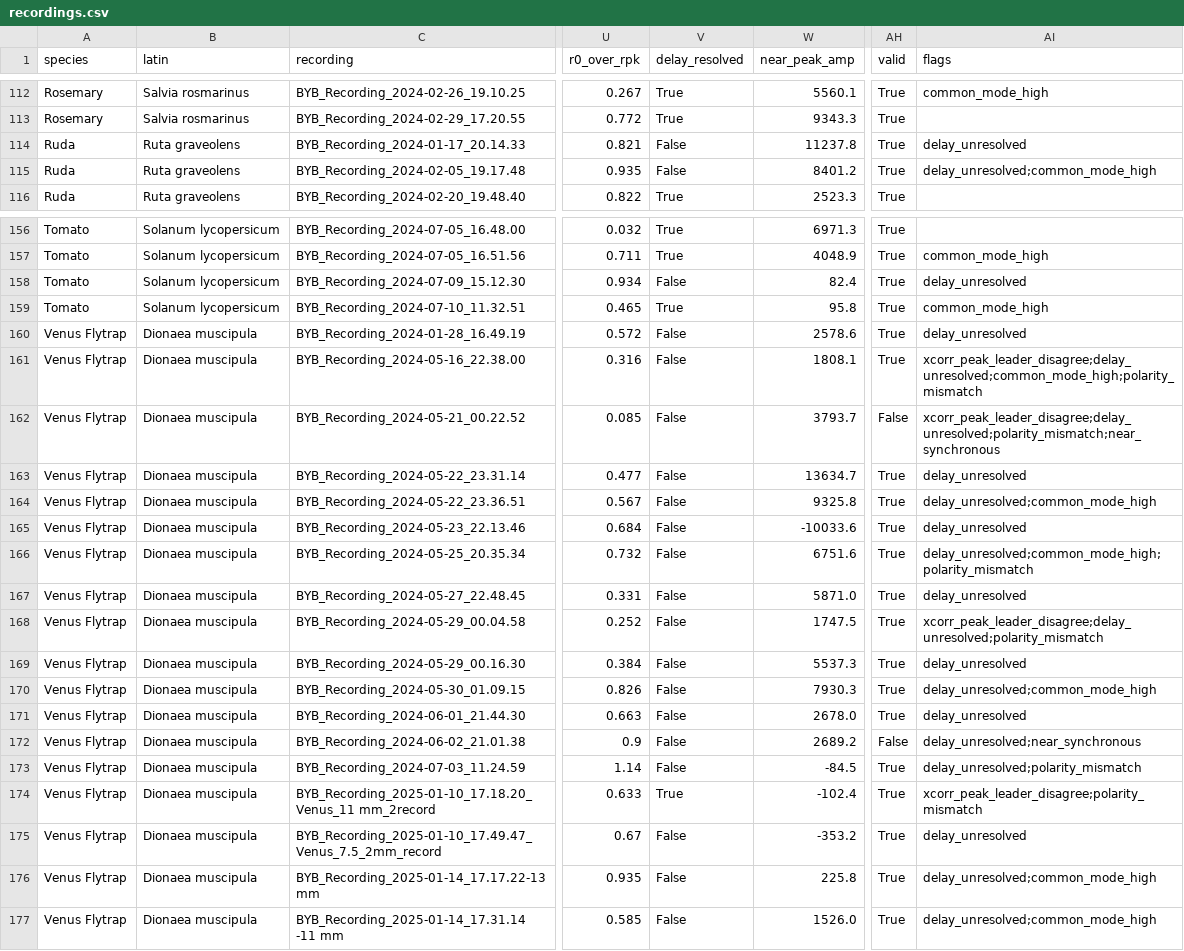
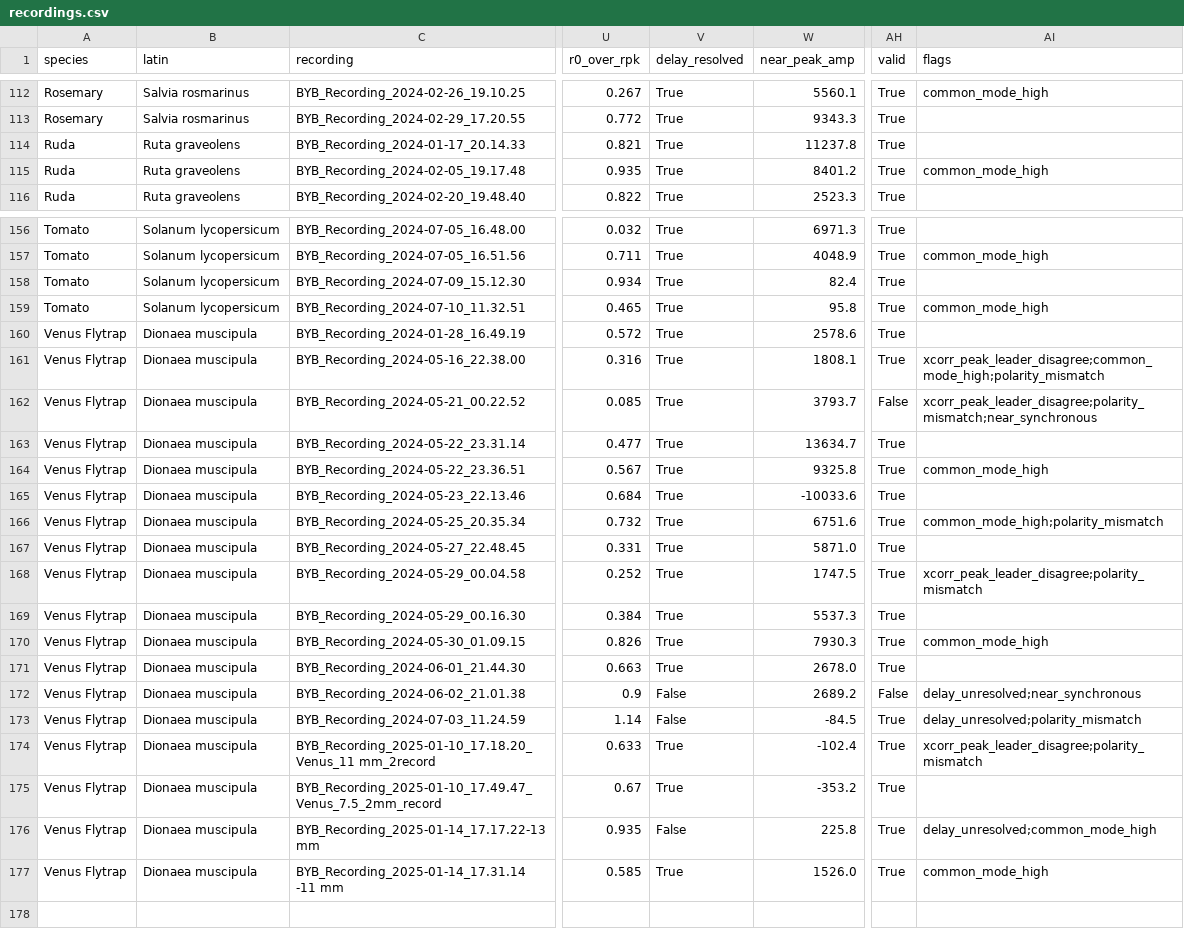
Before and after one commit to ETigerschuss/conduction-velocity-plants, a CSV file: results/recordings.csv, drawn as a sheet; only a part is shown, gaps mark what is left out; the diff covers the shown part only; the diff names each change by its address in the sheet, - before the commit and + after, or states it on an @@ line.

```diff
--- a/results/recordings.csv
+++ b/results/recordings.csv
-V114:V115 (delay_resolved): False
+V114:V115 (delay_resolved): True
-AI114 (flags): delay_unresolved
+AI114 (flags): (empty)
-AI115 (flags): delay_unresolved;common_mode_high
+AI115 (flags): common_mode_high
-V158 (delay_resolved): False
+V158 (delay_resolved): True
-AI158 (flags): delay_unresolved
+AI158 (flags): (empty)
-V160:V171 (delay_resolved): False
+V160:V171 (delay_resolved): True
-AI160 (flags): delay_unresolved
+AI160 (flags): (empty)
-AI161 (flags): xcorr_peak_leader_disagree;delay_unresolved;common_mode_high;polarity_mismatch
+AI161 (flags): xcorr_peak_leader_disagree;common_mode_high;polarity_mismatch
-AI162 (flags): xcorr_peak_leader_disagree;delay_unresolved;polarity_mismatch;near_synchronous
+AI162 (flags): xcorr_peak_leader_disagree;polarity_mismatch;near_synchronous
-AI163 (flags): delay_unresolved
+AI163 (flags): (empty)
-AI164 (flags): delay_unresolved;common_mode_high
+AI164 (flags): common_mode_high
-AI165 (flags): delay_unresolved
+AI165 (flags): (empty)
-AI166 (flags): delay_unresolved;common_mode_high;polarity_mismatch
+AI166 (flags): common_mode_high;polarity_mismatch
-AI167 (flags): delay_unresolved
+AI167 (flags): (empty)
-AI168 (flags): xcorr_peak_leader_disagree;delay_unresolved;polarity_mismatch
+AI168 (flags): xcorr_peak_leader_disagree;polarity_mismatch
-AI169 (flags): delay_unresolved
+AI169 (flags): (empty)
-AI170 (flags): delay_unresolved;common_mode_high
+AI170 (flags): common_mode_high
-AI171 (flags): delay_unresolved
+AI171 (flags): (empty)
-V175 (delay_resolved): False
+V175 (delay_resolved): True
-AI175 (flags): delay_unresolved
+AI175 (flags): (empty)
-V177 (delay_resolved): False
+V177 (delay_resolved): True
-AI177 (flags): delay_unresolved;common_mode_high
+AI177 (flags): common_mode_high
```
Also changed, not shown: 34 edited cells elsewhere in this file, 15 other files.
